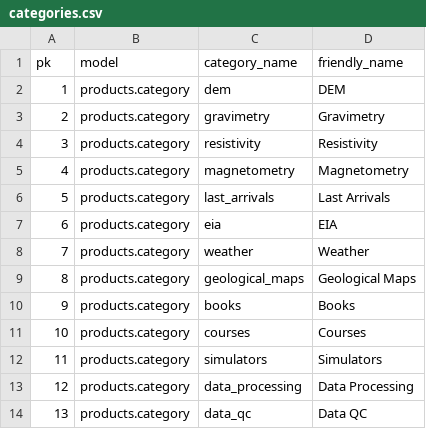
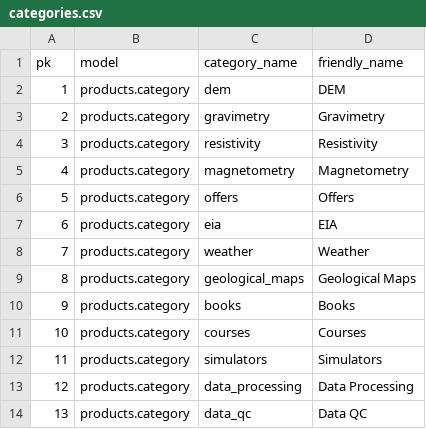
Before and after one commit to csc7/PP5_CI_GDEC, a CSV file: tools/categories.csv, drawn as a sheet.

Commit message:
Change category name and update Django models

```diff
--- a/tools/categories.csv
+++ b/tools/categories.csv
@@ -5,3 +5,3 @@ pk,model,category_name,friendly_name
 4,"products.category",magnetometry,Magnetometry
-5,"products.category",last_arrivals,Last Arrivals
+5,"products.category",offers,Offers
 6,"products.category",eia,EIA
```
Also changed, not shown: tools/products.csv, 3 other files.
